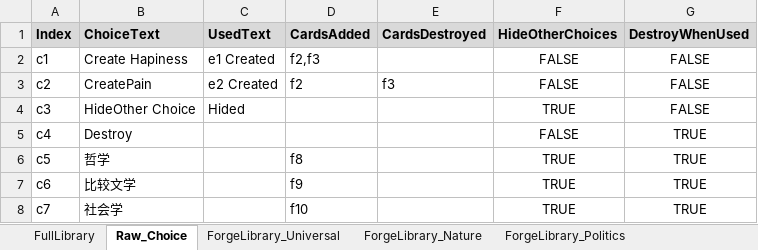
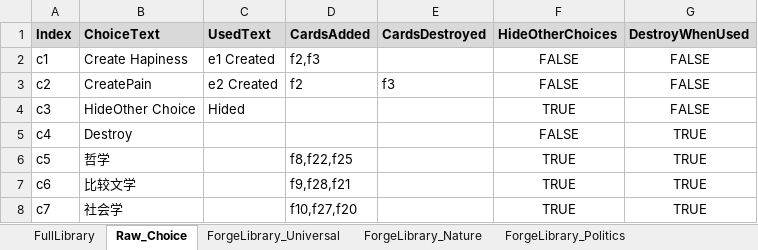
Before and after one commit to shangxintuoba/Poet, an Excel workbook: Assets/CardLibrary/CardLibrary.xlsx, sheet Raw_Choice, drawn as a sheet; values as stored, in another font and other column widths than the file's, no borders; the diff names each change by its address in the sheet, - before the commit and + after, or states it on an @@ line.

```diff
--- a/Assets/CardLibrary/CardLibrary.xlsx (sheet Raw_Choice)
+++ b/Assets/CardLibrary/CardLibrary.xlsx (sheet Raw_Choice)
-D6 (CardsAdded): f8
+D6 (CardsAdded): f8,f22,f25
-D7 (CardsAdded): f9
+D7 (CardsAdded): f9,f28,f21
-D8 (CardsAdded): f10
+D8 (CardsAdded): f10,f27,f20
```
Also changed, not shown: sheet FullLibrary, 26 other files.
